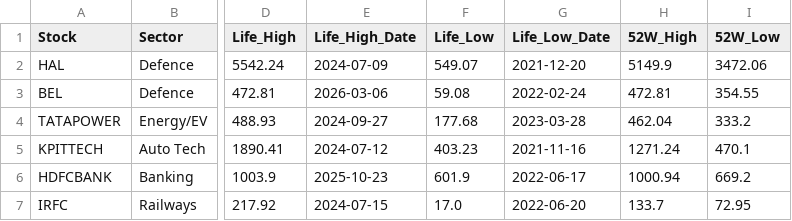
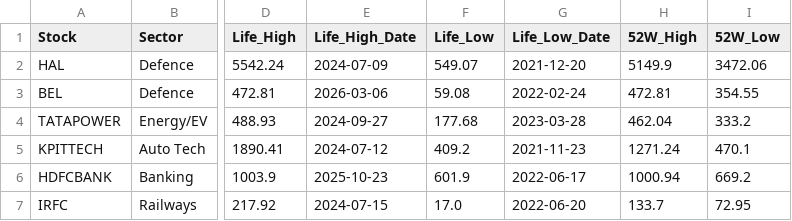
Before and after one commit to bornsupreme21-pk/NBT-Data-Engine, a CSV file: nbt_backend_data.csv, drawn as a sheet; only a part is shown, gaps mark what is left out; the diff names each change by its address in the sheet, - before the commit and + after, or states it on an @@ line.

Commit message:
Automated Daily Market Data Update

```diff
--- a/nbt_backend_data.csv
+++ b/nbt_backend_data.csv
-F5 (Life_Low): 403.23
+F5 (Life_Low): 409.2
-G5 (Life_Low_Date): 2021-11-16
+G5 (Life_Low_Date): 2021-11-23
```
